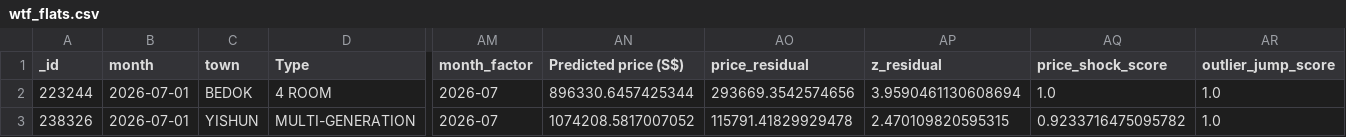
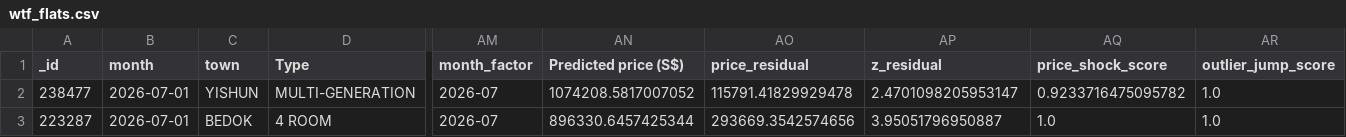
Before and after one commit to wongpeiting/alamak-flats, a CSV file: wtf_flats.csv, drawn as a sheet; only a part is shown, gaps mark what is left out; removed rows and columns are numbered as before the commit, all else as after; rows hold the shown columns only; the diff names each change by its address in the sheet, - before the commit and + after, or states it on an @@ line.

```diff
--- a/wtf_flats.csv
+++ b/wtf_flats.csv
-row 2: 223244 | 2026-07-01 | BEDOK | 4 ROOM | 2026-07 | 896330.6457425344 | 293669.3542574656 | 3.9590461130608694 | 1.0 | 1.0
-A2 (_id): 238326
+A2 (_id): 238477
-AP2 (z_residual): 2.470109820595315
+AP2 (z_residual): 2.4701098205953147
+row 3: 223287 | 2026-07-01 | BEDOK | 4 ROOM | 2026-07 | 896330.6457425344 | 293669.3542574656 | 3.95051796950887 | 1.0 | 1.0
```
Also changed, not shown: 1 other file.
